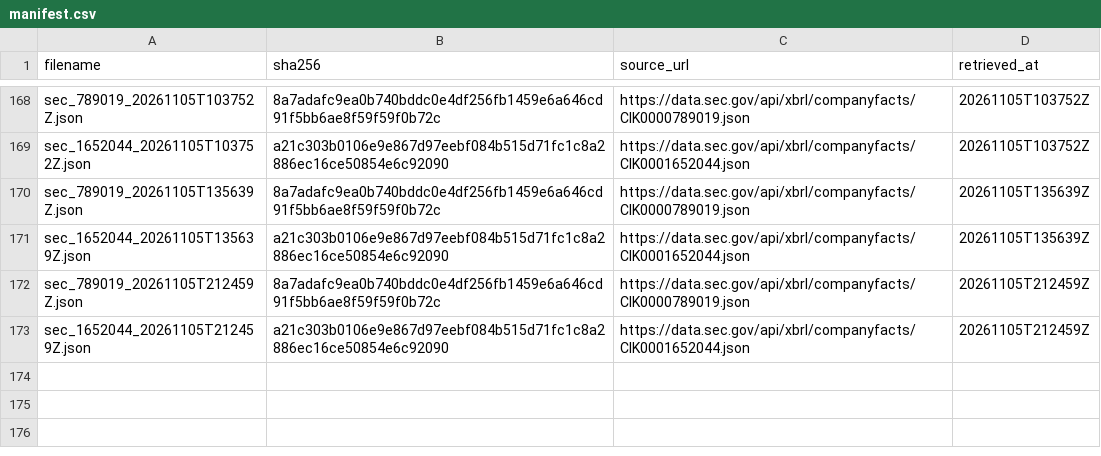
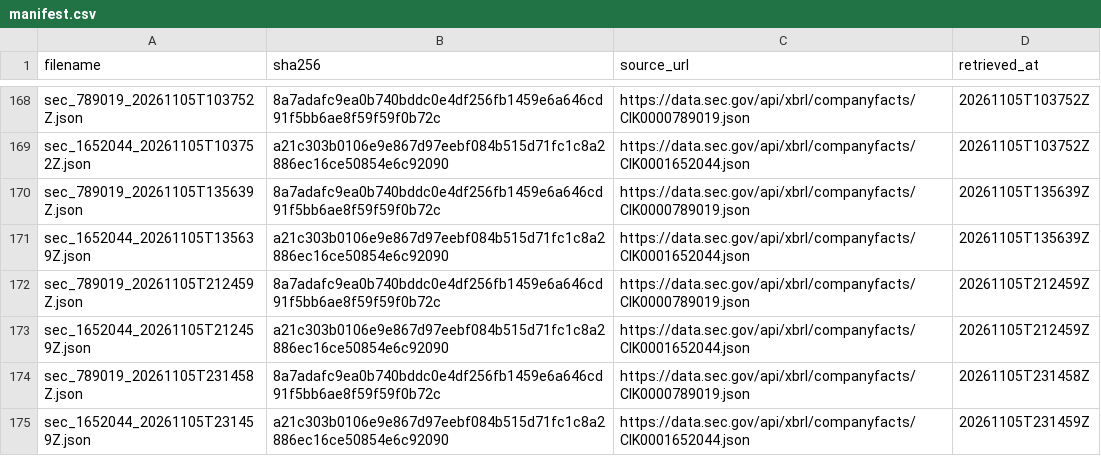
Before and after one commit to tienspz/AICOR, a CSV file: data/raw/sec/manifest.csv, drawn as a sheet; only a part is shown, gaps mark what is left out; the diff names each change by its address in the sheet, - before the commit and + after, or states it on an @@ line.

```diff
--- a/data/raw/sec/manifest.csv
+++ b/data/raw/sec/manifest.csv
+row 174: sec_789019_20261105T231458Z.json | 8a7adafc9ea0b740bddc0e4df256fb1459e6a646cd91f5bb6ae8f59f59f0b72c | https://data.sec.gov/api/xbrl/companyfacts/CIK0000789019.json | 20261105T231458Z
+row 175: sec_1652044_20261105T231459Z.json | a21c303b0106e9e867d97eebf084b515d71fc1c8a2886ec16ce50854e6c92090 | https://data.sec.gov/api/xbrl/companyfacts/CIK0001652044.json | 20261105T231459Z
```
Also changed, not shown: data/processed/alert_log.csv, data/processed/forecast_results.csv, 12 other files.
